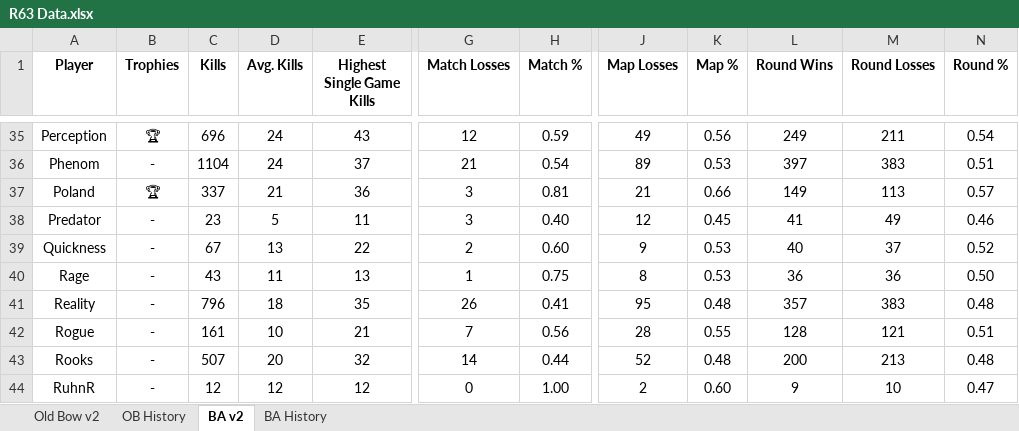
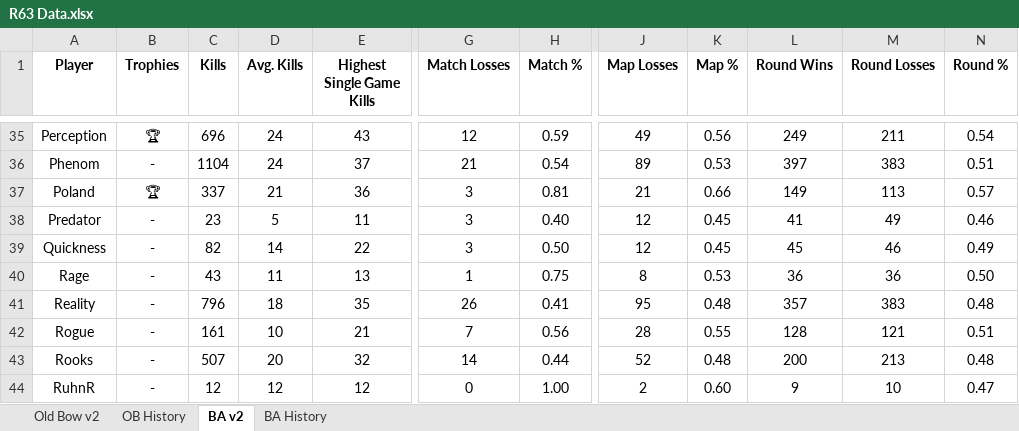
Before and after one commit to brettjmiller8-cpu/r63-stats, an Excel workbook: R63 Data.xlsx, sheet BA v2, drawn as a sheet; only a part is shown, gaps mark what is left out; values as stored, in another font and other column widths than the file's, no borders; the diff names each change by its address in the sheet, - before the commit and + after, or states it on an @@ line.

Commit message:
Add files via upload

```diff
--- a/R63 Data.xlsx (sheet BA v2)
+++ b/R63 Data.xlsx (sheet BA v2)
-C39 (Kills): 67
+C39 (Kills): 82
-D39 (Avg. Kills): 13
+D39 (Avg. Kills): 14
-G39 (Match Losses): 2
+G39 (Match Losses): 3
-H39 (Match %): 0.60
+H39 (Match %): 0.50
-J39 (Map Losses): 9
+J39 (Map Losses): 12
-K39 (Map %): 0.53
+K39 (Map %): 0.45
-L39 (Round Wins): 40
+L39 (Round Wins): 45
-M39 (Round Losses): 37
+M39 (Round Losses): 46
-N39 (Round %): 0.52
+N39 (Round %): 0.49
```
Also changed, not shown: sheet BA History.
